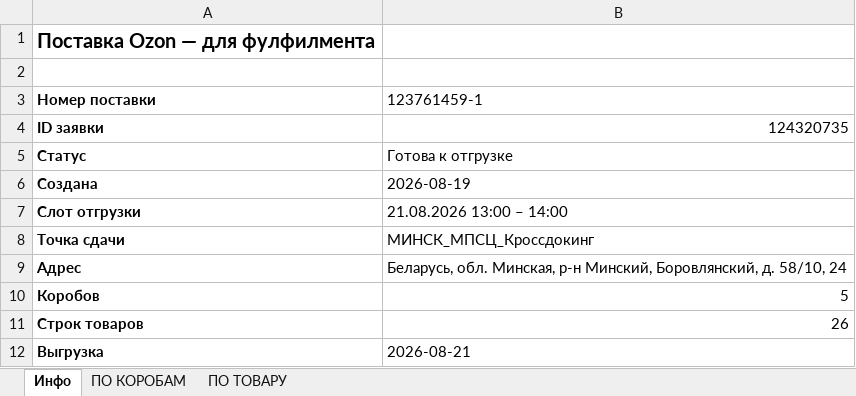
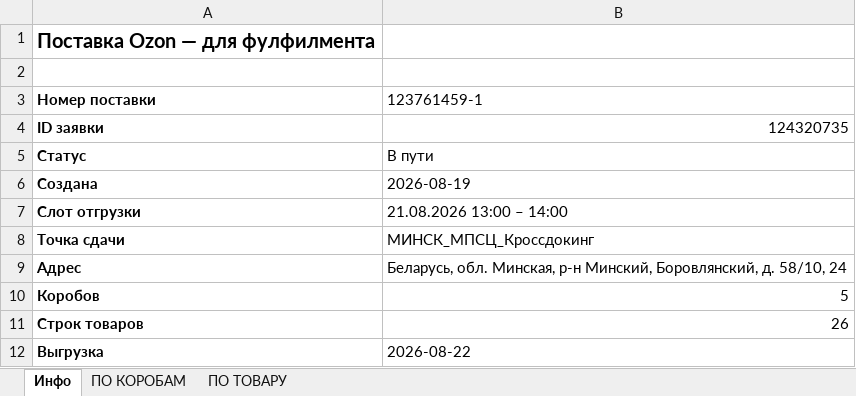
Before and after one commit to wedoubledi-web/ozon-ff-dashboard, an Excel workbook: supplies/123761459-1.xlsx, sheet Инфо, drawn as a sheet; values as stored, in another font and other column widths than the file's, no borders; the diff names each change by its address in the sheet, - before the commit and + after, or states it on an @@ line.

```diff
--- a/supplies/123761459-1.xlsx (sheet Инфо)
+++ b/supplies/123761459-1.xlsx (sheet Инфо)
-B5 (123761459-1): Готова к отгрузке
+B5 (123761459-1): В пути
-B12 (123761459-1): 2026-08-21
+B12 (123761459-1): 2026-08-22
```
Also changed, not shown: sheet ПО ТОВАРУ, sheet ПО КОРОБАМ, supplies/108441550-1.xlsx, supplies/111421383-1.xlsx, 12 other files.
